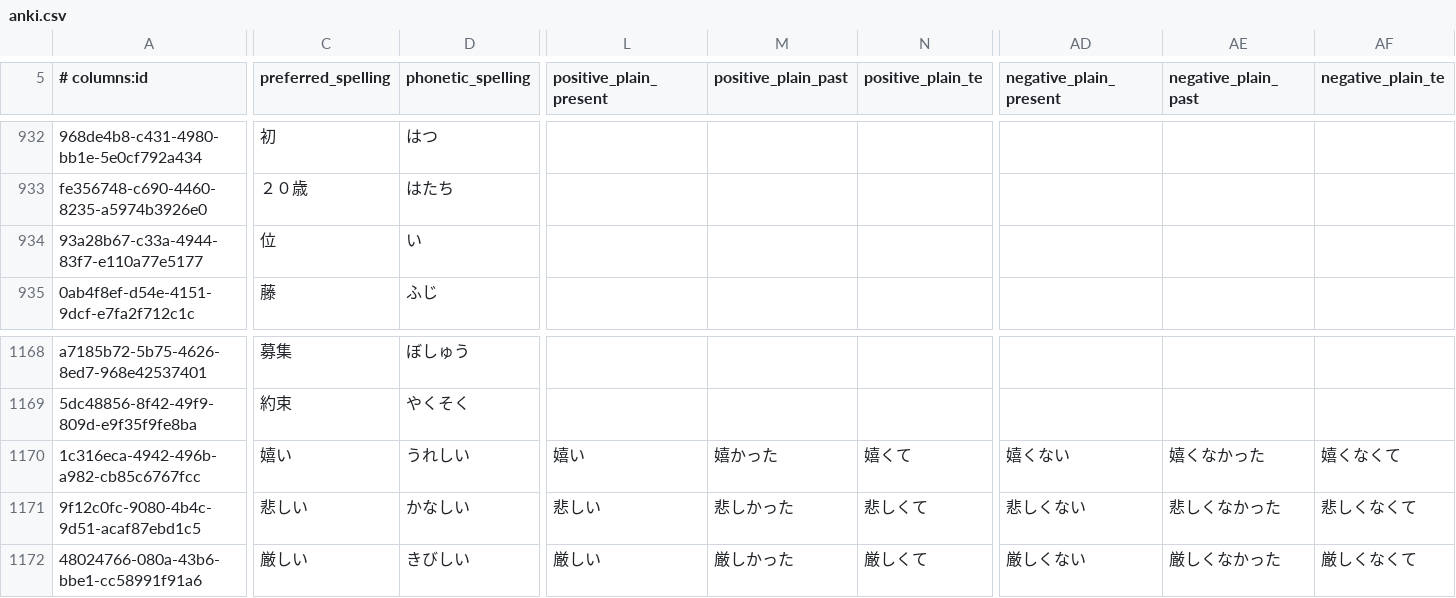
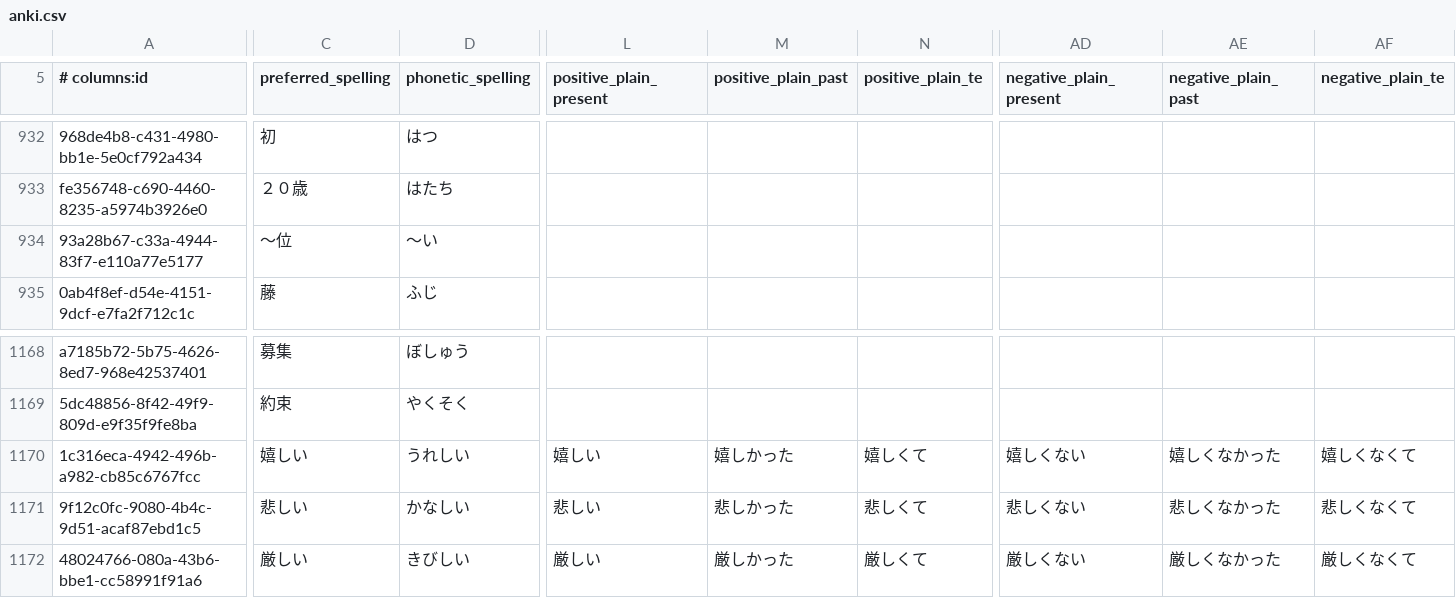
Before and after one commit to paploo/goi, a CSV file: files/vocabulary/anki.csv, drawn as a sheet; only a part is shown, gaps mark what is left out; the diff names each change by its address in the sheet, - before the commit and + after, or states it on an @@ line.

```diff
--- a/files/vocabulary/anki.csv
+++ b/files/vocabulary/anki.csv
-C934 (preferred_spelling): 位
+C934 (preferred_spelling): 〜位
-D934 (phonetic_spelling): い
+D934 (phonetic_spelling): 〜い
-C1170 (preferred_spelling): 嬉い
+C1170 (preferred_spelling): 嬉しい
-L1170 (positive_plain_present): 嬉い
+L1170 (positive_plain_present): 嬉しい
-M1170 (positive_plain_past): 嬉かった
+M1170 (positive_plain_past): 嬉しかった
-N1170 (positive_plain_te): 嬉くて
+N1170 (positive_plain_te): 嬉しくて
-AD1170 (negative_plain_present): 嬉くない
+AD1170 (negative_plain_present): 嬉しくない
-AE1170 (negative_plain_past): 嬉くなかった
+AE1170 (negative_plain_past): 嬉しくなかった
-AF1170 (negative_plain_te): 嬉くなくて
+AF1170 (negative_plain_te): 嬉しくなくて
```
Also changed, not shown: files/vocabulary/google_sheet.csv, files/日本語 Vocab - Vocab.csv, 1 other file.
